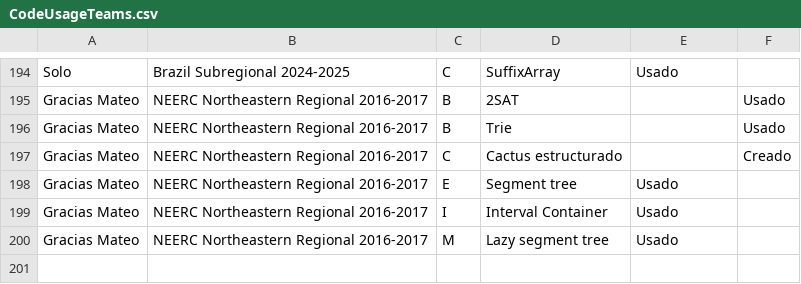
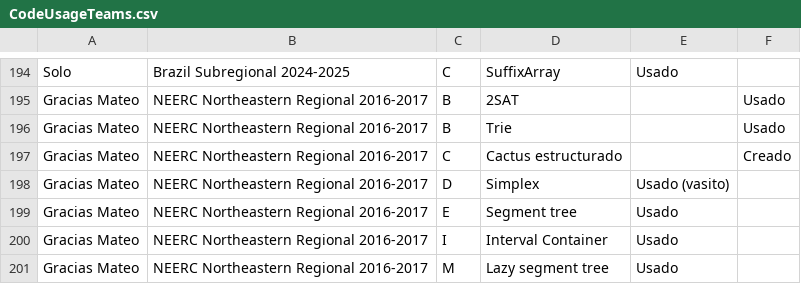
Before and after one commit to IvanRenison/ProgrammingProblems, a CSV file: .stats/CodeUsageTeams.csv, drawn as a sheet; only a part is shown, gaps mark what is left out; the diff names each change by its address in the sheet, - before the commit and + after, or states it on an @@ line.

Commit message:
Problem D of NEERC Northeastern Regional 2016-2017

```diff
--- a/.stats/CodeUsageTeams.csv
+++ b/.stats/CodeUsageTeams.csv
+row 198: Gracias Mateo | NEERC Northeastern Regional 2016-2017 | D | Simplex | Usado (vasito)
```
Also changed, not shown: 1 other file.
